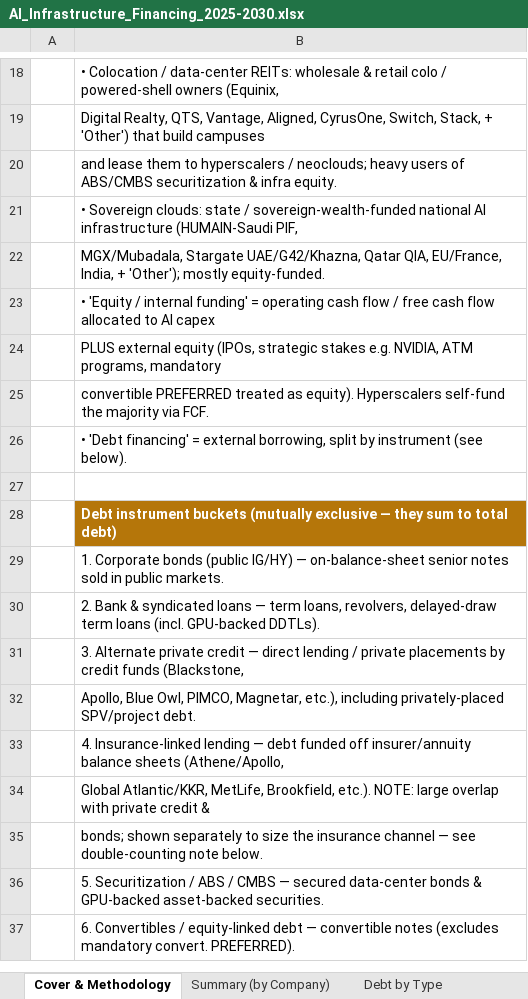
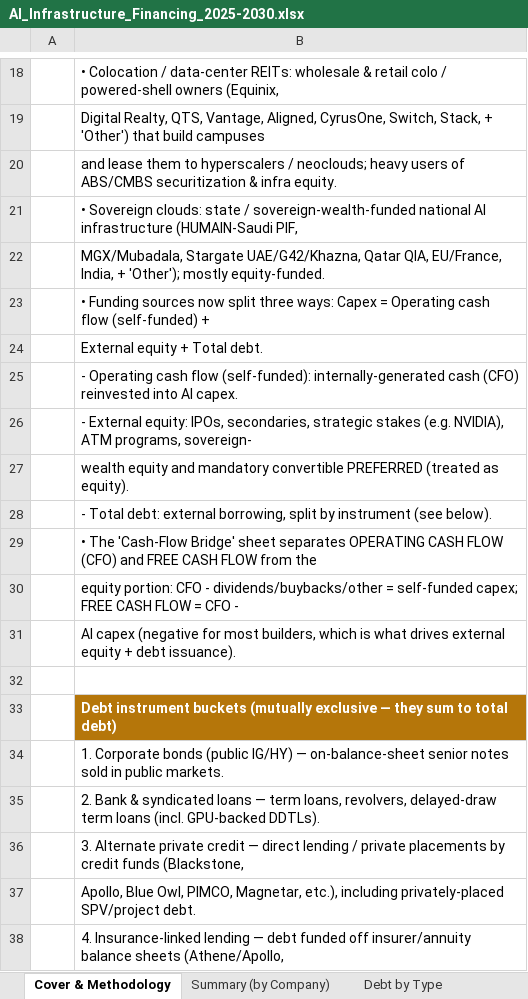
Before and after one commit to ms4674/Equity-research, an Excel workbook: AI_Infrastructure_Financing_2025-2030.xlsx, sheet Cover & Methodology, drawn as a sheet; only a part is shown, gaps mark what is left out; the shorter side is filled out with more unchanged rows; values as stored, in another font and other column widths than the file's, no borders; the diff names each change by its address in the sheet, - before the commit and + after, or states it on an @@ line.

```diff
--- a/AI_Infrastructure_Financing_2025-2030.xlsx (sheet Cover & Methodology)
+++ b/AI_Infrastructure_Financing_2025-2030.xlsx (sheet Cover & Methodology)
-B23: • 'Equity / internal funding' = operating cash flow / free cash flow allocated to AI capex
+B23: • Funding sources now split three ways: Capex = Operating cash flow (self-funded) +
-B24: PLUS external equity (IPOs, strategic stakes e.g. NVIDIA, ATM programs, mandatory
+B24: External equity + Total debt.
-B25: convertible PREFERRED treated as equity). Hyperscalers self-fund the majority via FCF.
+B25: - Operating cash flow (self-funded): internally-generated cash (CFO) reinvested into AI capex.
-B26: • 'Debt financing' = external borrowing, split by instrument (see below).
+B26: - External equity: IPOs, secondaries, strategic stakes (e.g. NVIDIA), ATM programs, sovereign-
+row 27:  | wealth equity and mandatory convertible PREFERRED (treated as equity).
+row 28:  | - Total debt: external borrowing, split by instrument (see below).
+row 29:  | • The 'Cash-Flow Bridge' sheet separates OPERATING CASH FLOW (CFO) and FREE CASH FLOW from the
+row 30:  | equity portion: CFO - dividends/buybacks/other = self-funded capex; FREE CASH FLOW = CFO -
+row 31:  | AI capex (negative for most builders, which is what drives external equity + debt issuance).
```
Also changed, not shown: sheet Summary (by Company), sheet Debt by Type, other sheet tabs, charts or pictures, 2 other files.
